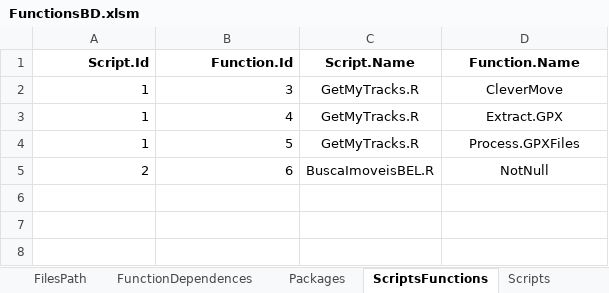
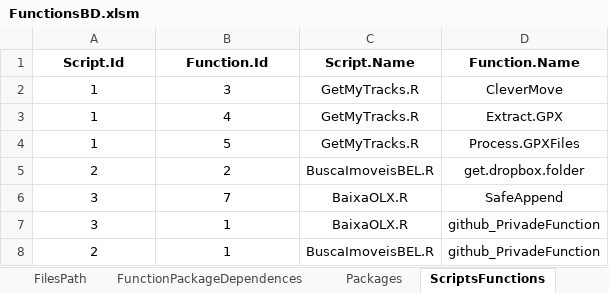
Before and after one commit to Murilojunqueira/RFunction, an Excel workbook: FunctionsBD.xlsm, sheet ScriptsFunctions, drawn as a sheet; values as stored, in another font and other column widths than the file's, no borders; the diff names each change by its address in the sheet, - before the commit and + after, or states it on an @@ line.

Commit message:
Atualização Banco de Dados, Função SafeApeend

```diff
--- a/FunctionsBD.xlsm (sheet ScriptsFunctions)
+++ b/FunctionsBD.xlsm (sheet ScriptsFunctions)
+sheet tab: FunctionPackageDependences
-A1:B5 alignment: right
+A1:B5 alignment: center
-B5 (Function.Id): 6
+B5 (Function.Id): 2
-D5 (Function.Name): NotNull
+D5 (Function.Name): get.dropbox.folder
+row 6: 3 | 7 | BaixaOLX.R | SafeAppend
+row 7: 3 | 1 | BaixaOLX.R | github_PrivadeFunction
+row 8: 2 | 1 | BuscaImoveisBEL.R | github_PrivadeFunction
```
Also changed, not shown: sheet FunctionDependences, sheet Scripts, sheet Functions, sheet FilesPath, sheet Packages, sheet Painel de Controle, other sheet tabs, charts or pictures, 11 other files.
